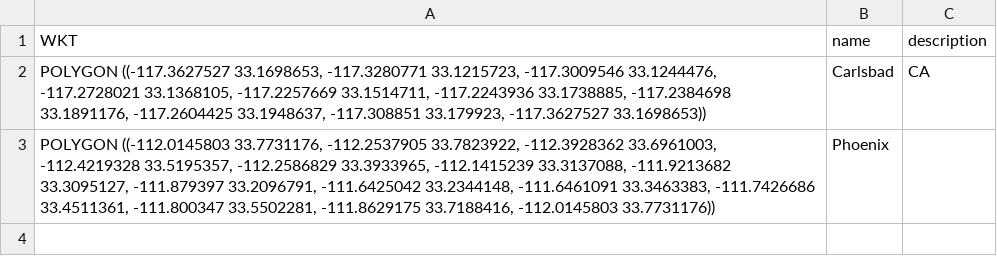
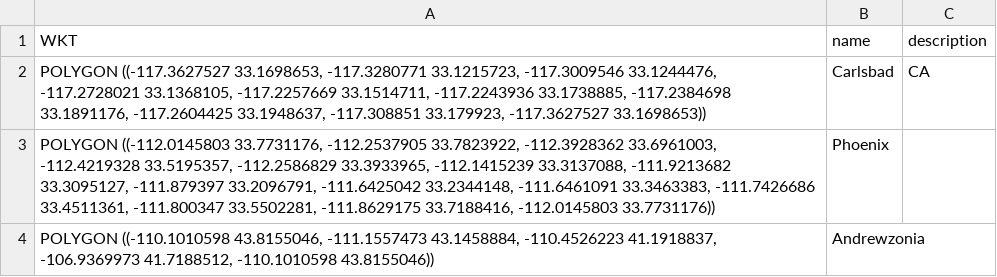
Before and after one commit to adewberry/geostuff, a CSV file: Major Cities Map Creator- YL Major Cities.csv, drawn as a sheet.

Commit message:
Add files via upload

```diff
--- a/Major Cities Map Creator- YL Major Cities.csv
+++ b/Major Cities Map Creator- YL Major Cities.csv
@@ -3 +3,2 @@ WKT,name,description
 "POLYGON ((-112.0145803 33.7731176, -112.2537905 33.7823922, -112.3928362 33.6961003, -112.4219328 33.5195357, -112.2586829 33.3933965, -112.1415239 33.3137088, -111.9213682 33.3095127, -111.879397 33.2096791, -111.6425042 33.2344148, -111.6461091 33.3463383, -111.7426686 33.4511361, -111.800347 33.5502281, -111.8629175 33.7188416, -112.0145803 33.7731176))",Phoenix,
+"POLYGON ((-110.1010598 43.8155046, -111.1557473 43.1458884, -110.4526223 41.1918837, -106.9369973 41.7188512, -110.1010598 43.8155046))",Andrewzonia,
```
